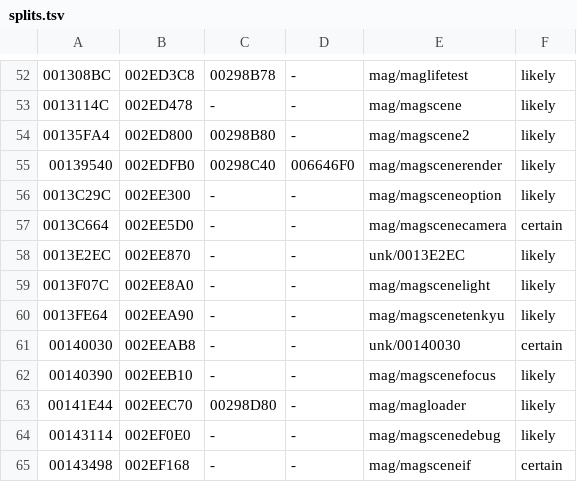
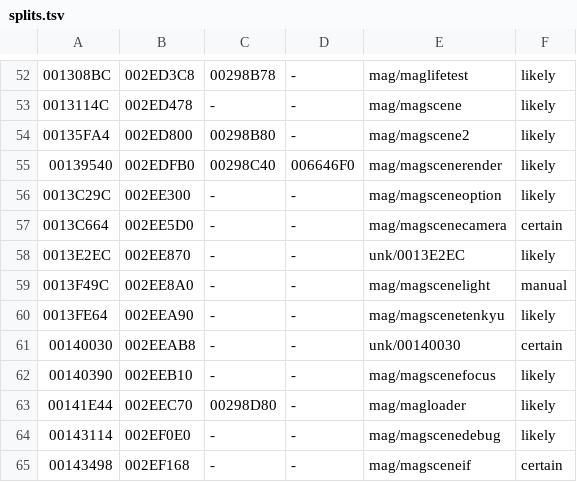
Before and after one commit to notmanrivera/ruleofrose-decomp, a TSV file: config/splits.tsv, drawn as a sheet; only a part is shown, gaps mark what is left out; the diff names each change by its address in the sheet, - before the commit and + after, or states it on an @@ line.

```diff
--- a/config/splits.tsv
+++ b/config/splits.tsv
-A59: 0013F07C
+A59: 0013F49C
-F59: likely
+F59: manual
```
Also changed, not shown: config/splits_manual.tsv, 3 other files.
